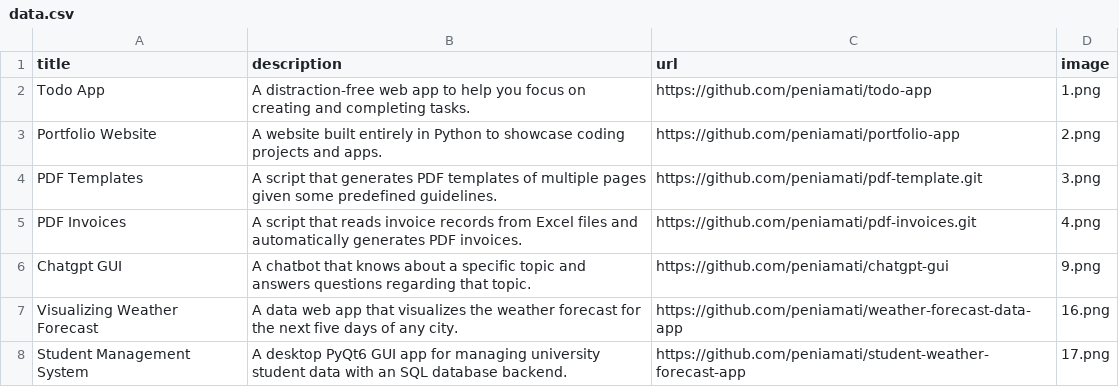
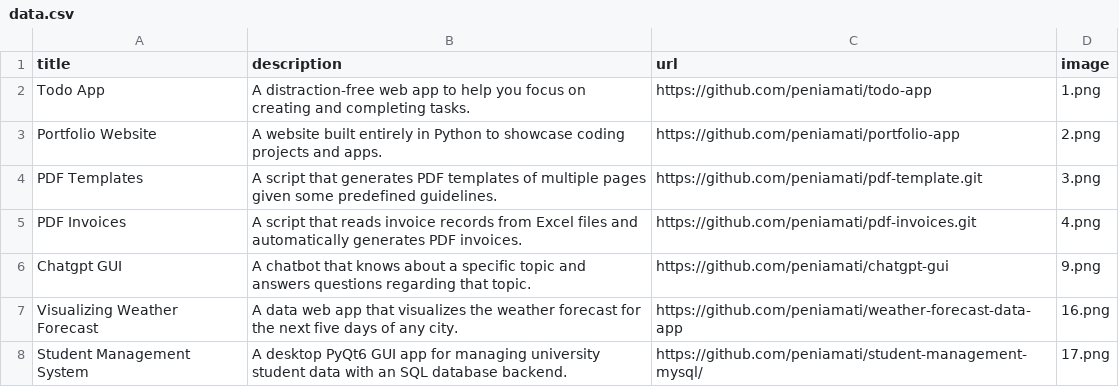
Before and after one commit to peniamati/portfolio-app, a CSV file: data.csv, drawn as a sheet.

Commit message:
Change url from student management system.

```diff
--- a/data.csv
+++ b/data.csv
@@ -7,2 +7,2 @@ Chatgpt GUI;A chatbot that knows about a specific topic and answers questions re
 Visualizing Weather Forecast;A data web app that visualizes the weather forecast for the next five days of any city.;https://github.com/peniamati/weather-forecast-data-app;16.png
-Student Management System;A desktop PyQt6 GUI app for managing university student data with an SQL database backend.;https://github.com/peniamati/student-weather-forecast-app;17.png
+Student Management System;A desktop PyQt6 GUI app for managing university student data with an SQL database backend.;https://github.com/peniamati/student-management-mysql/;17.png
```
